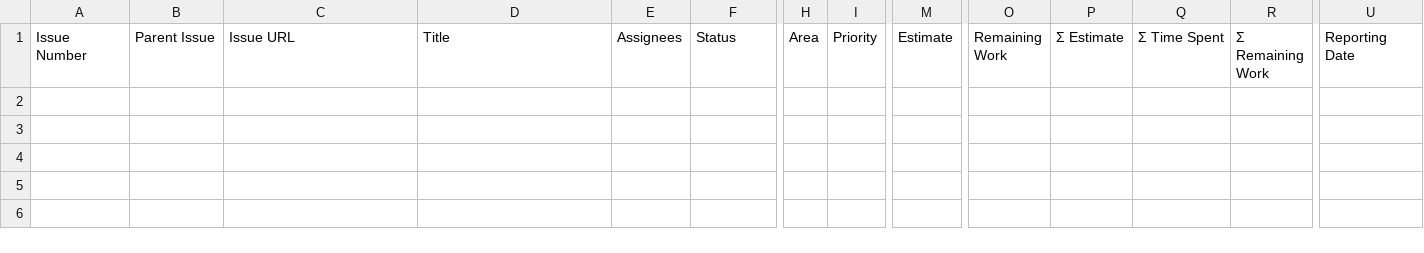
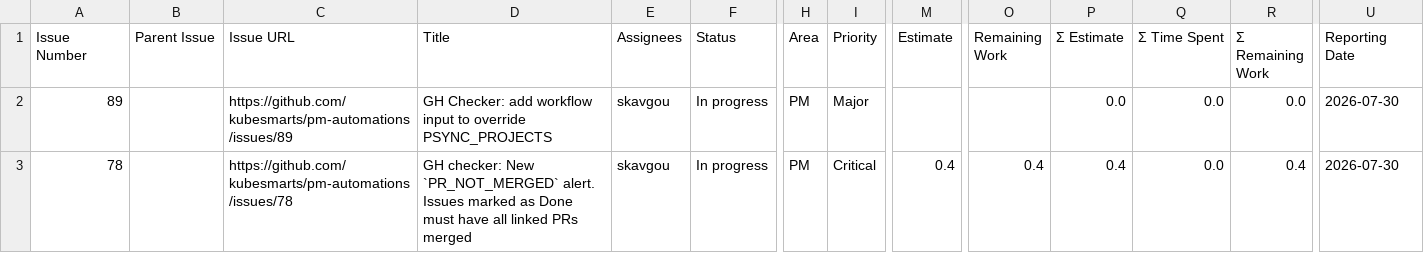
Before and after one commit to kubesmarts/pm-automations, a CSV file: exports/kubesmarts-1-active-items.csv, drawn as a sheet; only a part is shown, gaps mark what is left out; rows hold the shown columns only; the diff names each change by its address in the sheet, - before the commit and + after, or states it on an @@ line.

```diff
--- a/exports/kubesmarts-1-active-items.csv
+++ b/exports/kubesmarts-1-active-items.csv
+row 2: 89 |  | https://github.com/kubesmarts/pm-automations/issues/89 | GH Checker: add workflow input to override PSYNC_PROJECTS | skavgou | In progress | PM | Major |  |  | 0.0 | 0.0 | 0.0 | 2026-07-30
+row 3: 78 |  | https://github.com/kubesmarts/pm-automations/issues/78 | GH checker: New `PR_NOT_MERGED` alert. Issues marked as Done must have all linked PRs merged | skavgou | In progress | PM | Critical | 0.4 | 0.4 | 0.4 | 0.0 | 0.4 | 2026-07-30
```
Also changed, not shown: exports/kiegroup-9-active-items.csv, exports/quarkiverse-11-active-items.csv.
